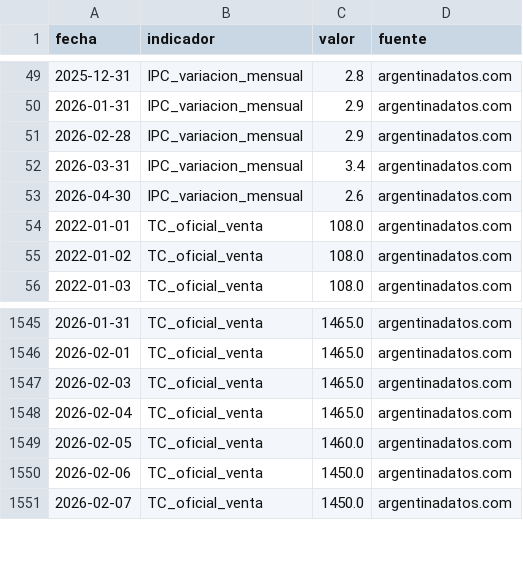
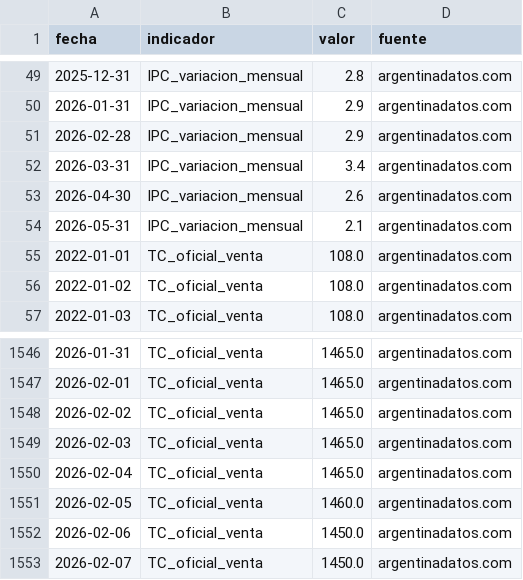
Before and after one commit to Viny2030/Ajuste, a CSV file: data/seeds/macro_indices.csv, drawn as a sheet; only a part is shown, gaps mark what is left out; the diff covers the shown part only.

```diff
--- a/data/seeds/macro_indices.csv
+++ b/data/seeds/macro_indices.csv
@@ -53,2 +53,3 @@ fecha,indicador,valor,fuente
 2026-04-30,IPC_variacion_mensual,2.6,argentinadatos.com
+2026-05-31,IPC_variacion_mensual,2.1,argentinadatos.com
 2022-01-01,TC_oficial_venta,108.0,argentinadatos.com
@@ -1546,2 +1547,3 @@ fecha,indicador,valor,fuente
 2026-02-01,TC_oficial_venta,1465.0,argentinadatos.com
+2026-02-02,TC_oficial_venta,1465.0,argentinadatos.com
 2026-02-03,TC_oficial_venta,1465.0,argentinadatos.com
```
Also changed, not shown: 31 added rows elsewhere in this file.
